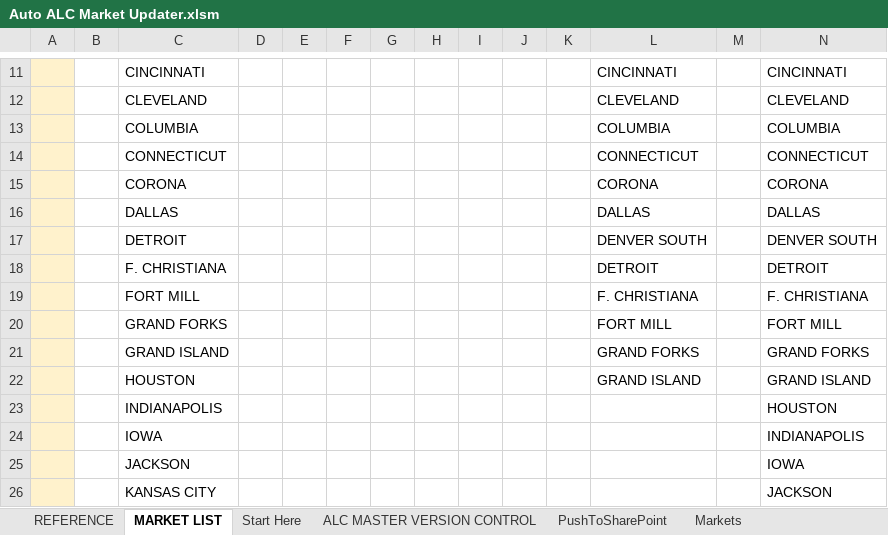
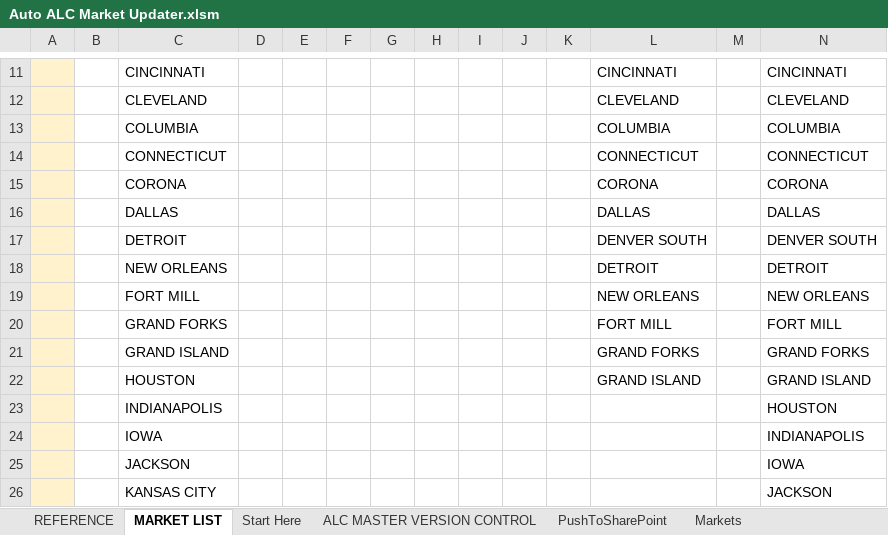
Before and after one commit to Ushadevi-velusamy/ALC, an Excel workbook: Auto ALC Market Updater.xlsm, sheet MARKET LIST, drawn as a sheet; only a part is shown, gaps mark what is left out; values as stored, in another font and other column widths than the file's, no borders; the diff names each change by its address in the sheet, - before the commit and + after, or states it on an @@ line.

Commit message:
Market name updated

```diff
--- a/Auto ALC Market Updater.xlsm (sheet MARKET LIST)
+++ b/Auto ALC Market Updater.xlsm (sheet MARKET LIST)
-C18: F. CHRISTIANA
+C18: NEW ORLEANS
-L19: F. CHRISTIANA
+L19: NEW ORLEANS
-N19: F. CHRISTIANA
+N19: NEW ORLEANS
```
Also changed, not shown: sheet PushToSharePoint, sheet Markets, ALC Master File.xlsm.
